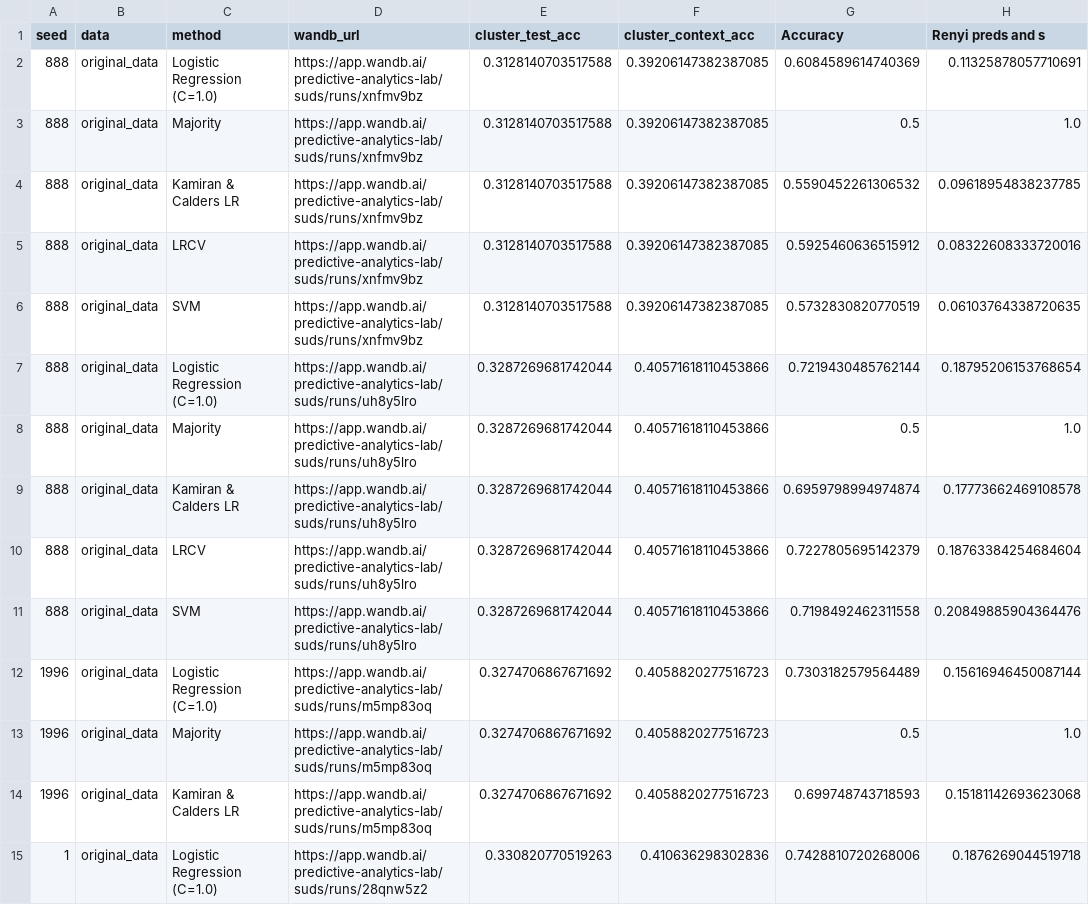
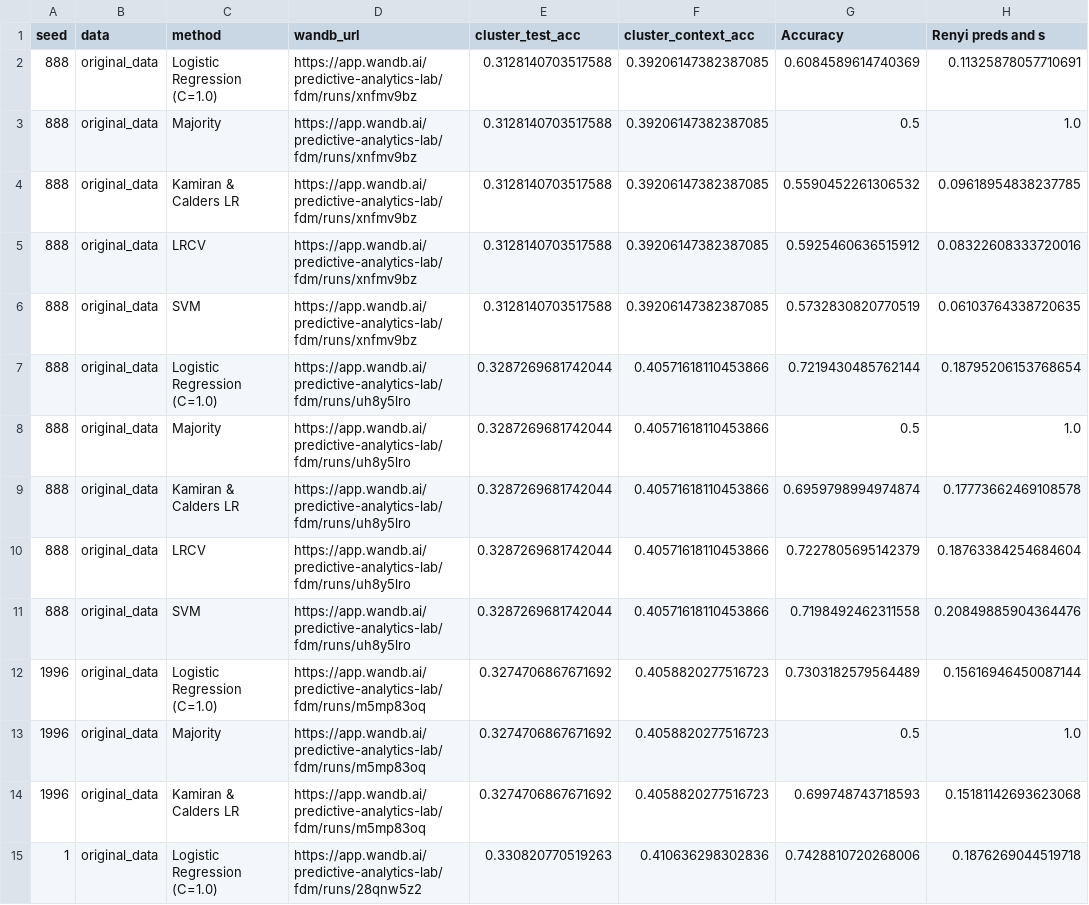
Before and after one commit to wearepal/support-matching, a CSV file: analysis/neurips20_supplementary/adult_1group_ranking_education.csv, drawn as a sheet; only a part is shown; the diff covers the shown part only.

```diff
--- a/analysis/neurips20_supplementary/adult_1group_ranking_education.csv
+++ b/analysis/neurips20_supplementary/adult_1group_ranking_education.csv
@@ -1,15 +1,15 @@
 seed,data,method,wandb_url,cluster_test_acc,cluster_context_acc,Accuracy,Renyi preds and s
-888,original_data,"Logistic Regression (C=1.0)",https://app.wandb.ai/predictive-analytics-lab/suds/runs/xnfmv9bz,0.3128140703517588,0.39206147382387085,0.6084589614740369,0.11325878057710691
-888,original_data,"Majority",https://app.wandb.ai/predictive-analytics-lab/suds/runs/xnfmv9bz,0.3128140703517588,0.39206147382387085,0.5,1.0
-888,original_data,"Kamiran & Calders LR",https://app.wandb.ai/predictive-analytics-lab/suds/runs/xnfmv9bz,0.3128140703517588,0.39206147382387085,0.5590452261306532,0.09618954838237785
-888,original_data,"LRCV",https://app.wandb.ai/predictive-analytics-lab/suds/runs/xnfmv9bz,0.3128140703517588,0.39206147382387085,0.5925460636515912,0.08322608333720016
-888,original_data,"SVM",https://app.wandb.ai/predictive-analytics-lab/suds/runs/xnfmv9bz,0.3128140703517588,0.39206147382387085,0.5732830820770519,0.06103764338720635
-888,original_data,"Logistic Regression (C=1.0)",https://app.wandb.ai/predictive-analytics-lab/suds/runs/uh8y5lro,0.3287269681742044,0.40571618110453866,0.7219430485762144,0.18795206153768654
-888,original_data,"Majority",https://app.wandb.ai/predictive-analytics-lab/suds/runs/uh8y5lro,0.3287269681742044,0.40571618110453866,0.5,1.0
-888,original_data,"Kamiran & Calders LR",https://app.wandb.ai/predictive-analytics-lab/suds/runs/uh8y5lro,0.3287269681742044,0.40571618110453866,0.6959798994974874,0.17773662469108578
-888,original_data,"LRCV",https://app.wandb.ai/predictive-analytics-lab/suds/runs/uh8y5lro,0.3287269681742044,0.40571618110453866,0.7227805695142379,0.18763384254684604
-888,original_data,"SVM",https://app.wandb.ai/predictive-analytics-lab/suds/runs/uh8y5lro,0.3287269681742044,0.40571618110453866,0.7198492462311558,0.20849885904364476
-1996,original_data,"Logistic Regression (C=1.0)",https://app.wandb.ai/predictive-analytics-lab/suds/runs/m5mp83oq,0.3274706867671692,0.4058820277516723,0.7303182579564489,0.15616946450087144
-1996,original_data,"Majority",https://app.wandb.ai/predictive-analytics-lab/suds/runs/m5mp83oq,0.3274706867671692,0.4058820277516723,0.5,1.0
-1996,original_data,"Kamiran & Calders LR",https://app.wandb.ai/predictive-analytics-lab/suds/runs/m5mp83oq,0.3274706867671692,0.4058820277516723,0.699748743718593,0.15181142693623068
-1,original_data,"Logistic Regression (C=1.0)",https://app.wandb.ai/predictive-analytics-lab/suds/runs/28qnw5z2,0.330820770519263,0.410636298302836,0.7428810720268006,0.1876269044519718
+888,original_data,"Logistic Regression (C=1.0)",https://app.wandb.ai/predictive-analytics-lab/fdm/runs/xnfmv9bz,0.3128140703517588,0.39206147382387085,0.6084589614740369,0.11325878057710691
+888,original_data,"Majority",https://app.wandb.ai/predictive-analytics-lab/fdm/runs/xnfmv9bz,0.3128140703517588,0.39206147382387085,0.5,1.0
+888,original_data,"Kamiran & Calders LR",https://app.wandb.ai/predictive-analytics-lab/fdm/runs/xnfmv9bz,0.3128140703517588,0.39206147382387085,0.5590452261306532,0.09618954838237785
+888,original_data,"LRCV",https://app.wandb.ai/predictive-analytics-lab/fdm/runs/xnfmv9bz,0.3128140703517588,0.39206147382387085,0.5925460636515912,0.08322608333720016
+888,original_data,"SVM",https://app.wandb.ai/predictive-analytics-lab/fdm/runs/xnfmv9bz,0.3128140703517588,0.39206147382387085,0.5732830820770519,0.06103764338720635
+888,original_data,"Logistic Regression (C=1.0)",https://app.wandb.ai/predictive-analytics-lab/fdm/runs/uh8y5lro,0.3287269681742044,0.40571618110453866,0.7219430485762144,0.18795206153768654
+888,original_data,"Majority",https://app.wandb.ai/predictive-analytics-lab/fdm/runs/uh8y5lro,0.3287269681742044,0.40571618110453866,0.5,1.0
+888,original_data,"Kamiran & Calders LR",https://app.wandb.ai/predictive-analytics-lab/fdm/runs/uh8y5lro,0.3287269681742044,0.40571618110453866,0.6959798994974874,0.17773662469108578
+888,original_data,"LRCV",https://app.wandb.ai/predictive-analytics-lab/fdm/runs/uh8y5lro,0.3287269681742044,0.40571618110453866,0.7227805695142379,0.18763384254684604
+888,original_data,"SVM",https://app.wandb.ai/predictive-analytics-lab/fdm/runs/uh8y5lro,0.3287269681742044,0.40571618110453866,0.7198492462311558,0.20849885904364476
+1996,original_data,"Logistic Regression (C=1.0)",https://app.wandb.ai/predictive-analytics-lab/fdm/runs/m5mp83oq,0.3274706867671692,0.4058820277516723,0.7303182579564489,0.15616946450087144
+1996,original_data,"Majority",https://app.wandb.ai/predictive-analytics-lab/fdm/runs/m5mp83oq,0.3274706867671692,0.4058820277516723,0.5,1.0
+1996,original_data,"Kamiran & Calders LR",https://app.wandb.ai/predictive-analytics-lab/fdm/runs/m5mp83oq,0.3274706867671692,0.4058820277516723,0.699748743718593,0.15181142693623068
+1,original_data,"Logistic Regression (C=1.0)",https://app.wandb.ai/predictive-analytics-lab/fdm/runs/28qnw5z2,0.330820770519263,0.410636298302836,0.7428810720268006,0.1876269044519718
```
Also changed, not shown: 28 edited cells elsewhere in this file, analysis/neurips20_supplementary/adult_1group.csv, analysis/neurips20_supplementary/adult_1group_ens_balanced_context.csv, 37 other files.
